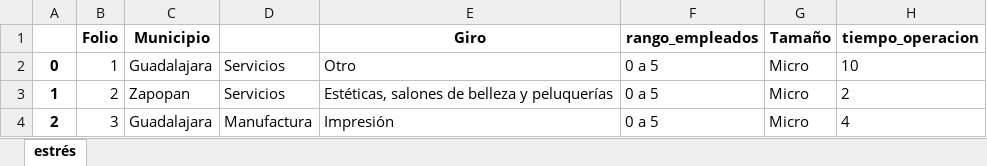
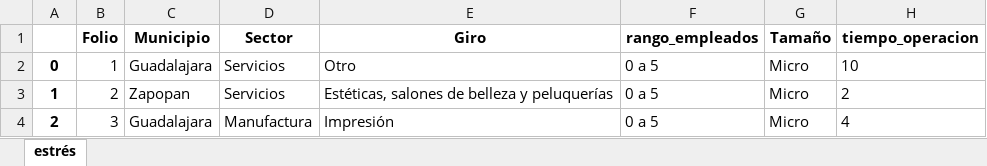
Before and after one commit to IFFranciscoME/Urban_Lab_Desarrollo, an Excel workbook: Job/datos_estres_2.xlsx, sheet estrés, drawn as a sheet; only a part is shown; values as stored, in another font and other column widths than the file's, no borders; the diff names each change by its address in the sheet, - before the commit and + after, or states it on an @@ line.

```diff
--- a/Job/datos_estres_2.xlsx (sheet estrés)
+++ b/Job/datos_estres_2.xlsx (sheet estrés)
-D1: (empty)
+D1: Sector
```
Also changed, not shown: 3 other files.
